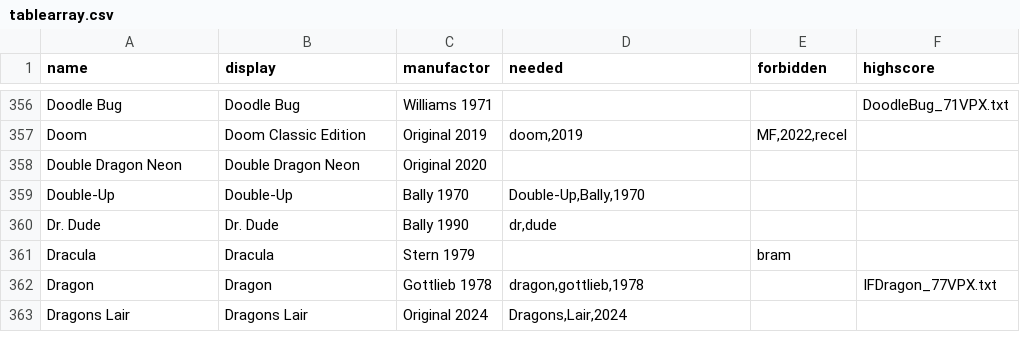
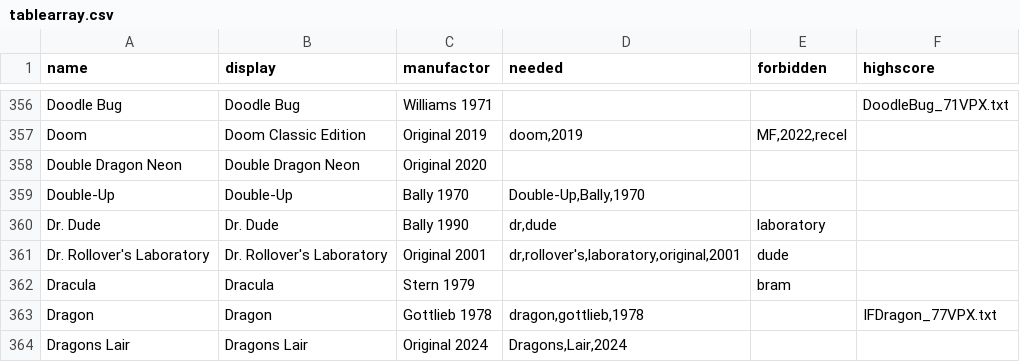
Before and after one commit to BA5T1/tablearray, a CSV file: tablearray.csv, drawn as a sheet; only a part is shown, gaps mark what is left out.

Commit message:
Update tablearray.csv

```diff
--- a/tablearray.csv
+++ b/tablearray.csv
@@ -359,3 +359,4 @@ Double Dragon Neon,Double Dragon Neon,Original 2020,,,
 Double-Up,Double-Up,Bally 1970,"Double-Up,Bally,1970",,
-Dr. Dude,Dr. Dude,Bally 1990,"dr,dude",,
+Dr. Dude,Dr. Dude,Bally 1990,"dr,dude",laboratory,
+Dr. Rollover's Laboratory,Dr. Rollover's Laboratory,Original 2001,"dr,rollover's,laboratory,original,2001",dude,
 Dracula,Dracula,Stern 1979,,bram,
```
